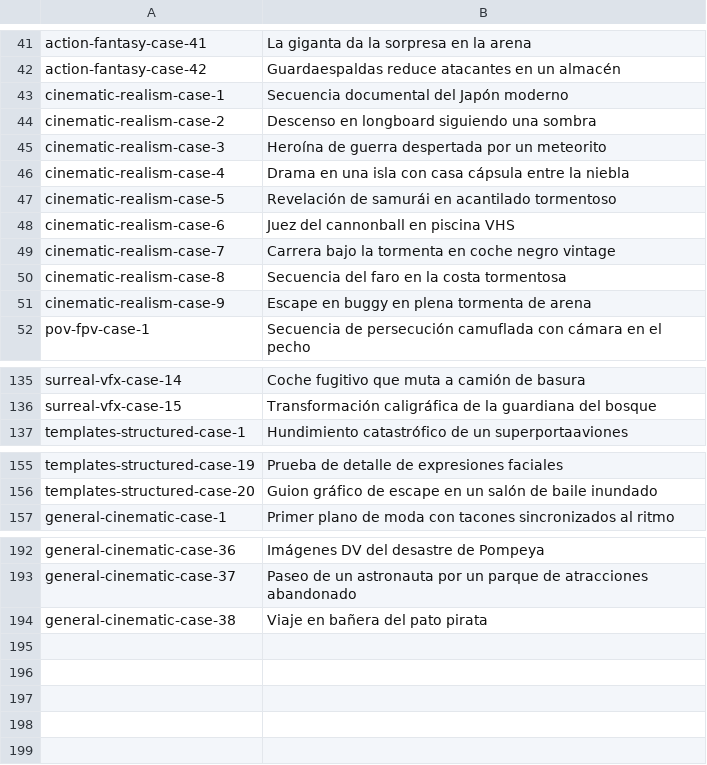
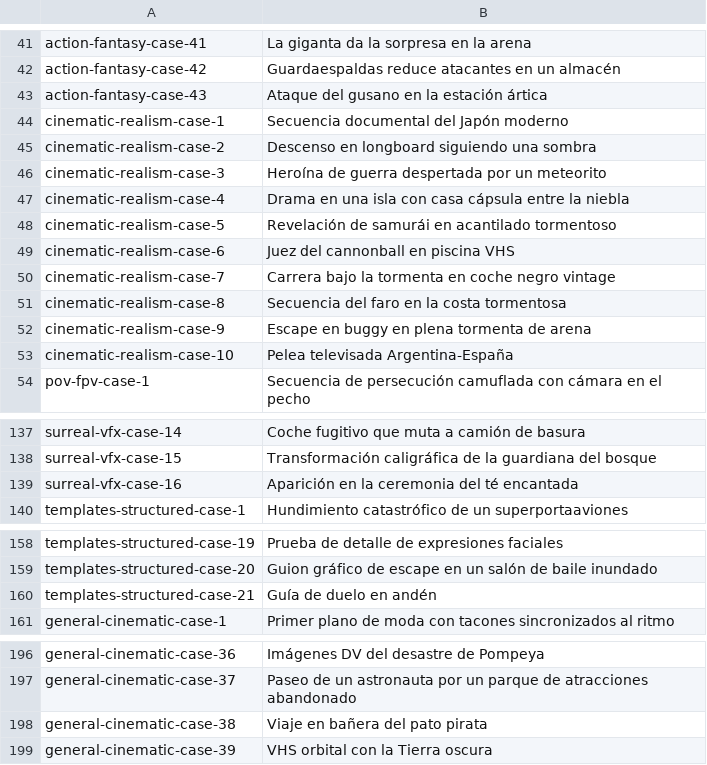
Before and after one commit to Evolink-AI/awesome-seedance-2.0-prompts, a TSV file: data/localized-titles/es.tsv, drawn as a sheet; only a part is shown, gaps mark what is left out.

```diff
--- a/data/localized-titles/es.tsv
+++ b/data/localized-titles/es.tsv
@@ -42,2 +42,3 @@ action-fantasy-case-41	La giganta da la sorpresa en la arena
 action-fantasy-case-42	Guardaespaldas reduce atacantes en un almacén
+action-fantasy-case-43	Ataque del gusano en la estación ártica
 cinematic-realism-case-1	Secuencia documental del Japón moderno
@@ -51,2 +52,3 @@ cinematic-realism-case-8	Secuencia del faro en la costa tormentosa
 cinematic-realism-case-9	Escape en buggy en plena tormenta de arena
+cinematic-realism-case-10	Pelea televisada Argentina-España
 pov-fpv-case-1	Secuencia de persecución camuflada con cámara en el pecho
@@ -136,2 +138,3 @@ surreal-vfx-case-14	Coche fugitivo que muta a camión de basura
 surreal-vfx-case-15	Transformación caligráfica de la guardiana del bosque
+surreal-vfx-case-16	Aparición en la ceremonia del té encantada
 templates-structured-case-1	Hundimiento catastrófico de un superportaaviones
@@ -156,2 +159,3 @@ templates-structured-case-19	Prueba de detalle de expresiones faciales
 templates-structured-case-20	Guion gráfico de escape en un salón de baile inundado
+templates-structured-case-21	Guía de duelo en andén
 general-cinematic-case-1	Primer plano de moda con tacones sincronizados al ritmo
@@ -194 +198,2 @@ general-cinematic-case-37	Paseo de un astronauta por un parque de atracciones ab
 general-cinematic-case-38	Viaje en bañera del pato pirata
+general-cinematic-case-39	VHS orbital con la Tierra oscura
```
Also changed, not shown: data/localized-titles/fr.tsv, data/localized-titles/ja.tsv, 25 other files.
